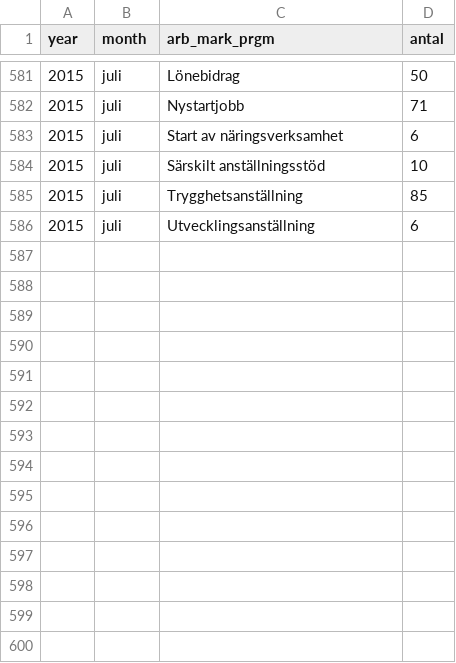
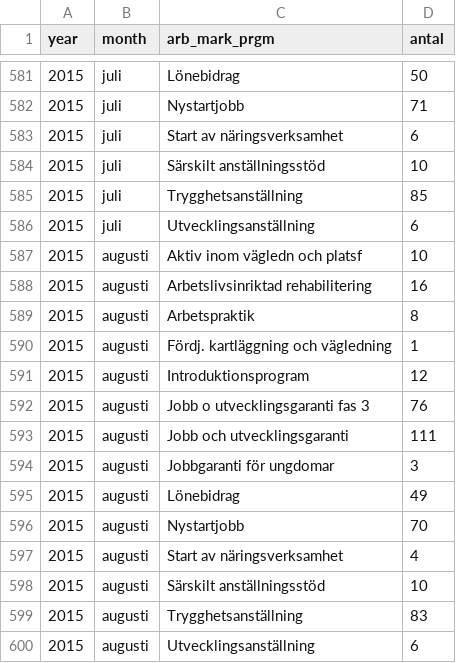
Before and after one commit to MansMeg/DIK_analys, a CSV file: Data/arb_prgm_a.csv, drawn as a sheet; only a part is shown, gaps mark what is left out.

```diff
--- a/Data/arb_prgm_a.csv
+++ b/Data/arb_prgm_a.csv
@@ -586 +586,15 @@
 2015,"juli","Utvecklingsanställning",6
+2015,"augusti","Aktiv inom vägledn och platsf",10
+2015,"augusti","Arbetslivsinriktad rehabilitering",16
+2015,"augusti","Arbetspraktik",8
+2015,"augusti","Fördj. kartläggning och vägledning",1
+2015,"augusti","Introduktionsprogram",12
+2015,"augusti","Jobb o utvecklingsgaranti fas 3",76
+2015,"augusti","Jobb och utvecklingsgaranti",111
+2015,"augusti","Jobbgaranti för ungdomar",3
+2015,"augusti","Lönebidrag",49
+2015,"augusti","Nystartjobb",70
+2015,"augusti","Start av näringsverksamhet",4
+2015,"augusti","Särskilt anställningsstöd",10
+2015,"augusti","Trygghetsanställning",83
+2015,"augusti","Utvecklingsanställning",6
```
Also changed, not shown: Data/ers_by_age.csv, Data/ers_by_county.csv, 8 other files.
